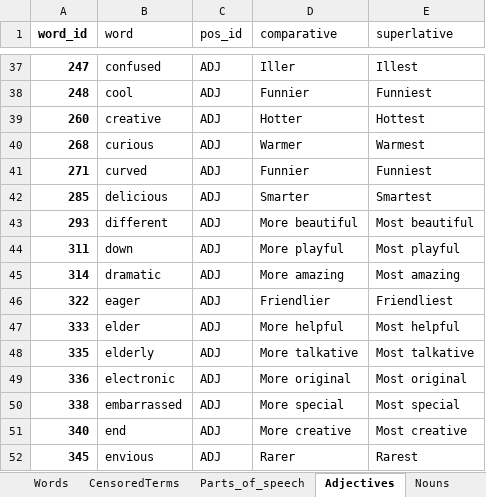
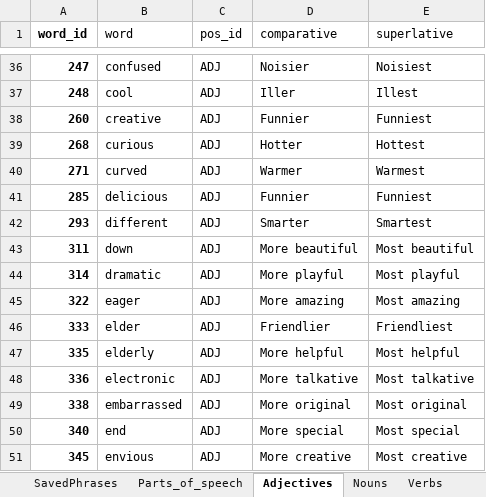
Before and after one commit to J11an/COMP3901-Capstone-Speak-Ez-AAC, an Excel workbook: app/Vocab list.xlsx, sheet Adjectives, drawn as a sheet; only a part is shown, gaps mark what is left out; values as stored, in another font and other column widths than the file's, no borders; charts and pictures not drawn; addresses are those after the commit; the diff covers the shown part only; the diff names each change by its address in the sheet, - before the commit and + after, or states it on an @@ line.

```diff
--- a/app/Vocab list.xlsx (sheet Adjectives)
+++ b/app/Vocab list.xlsx (sheet Adjectives)
+sheet tab: SavedPhrases
-D36 (comparative): Iller
+D36 (comparative): Noisier
-E36 (superlative): Illest
+E36 (superlative): Noisiest
-D37 (comparative): Funnier
+D37 (comparative): Iller
-E37 (superlative): Funniest
+E37 (superlative): Illest
-D38 (comparative): Hotter
+D38 (comparative): Funnier
-E38 (superlative): Hottest
+E38 (superlative): Funniest
-D39 (comparative): Warmer
+D39 (comparative): Hotter
-E39 (superlative): Warmest
+E39 (superlative): Hottest
-D40 (comparative): Funnier
+D40 (comparative): Warmer
-E40 (superlative): Funniest
+E40 (superlative): Warmest
-D41 (comparative): Smarter
+D41 (comparative): Funnier
-E41 (superlative): Smartest
+E41 (superlative): Funniest
-D42 (comparative): More beautiful
+D42 (comparative): Smarter
-E42 (superlative): Most beautiful
+E42 (superlative): Smartest
-D43 (comparative): More playful
+D43 (comparative): More beautiful
-E43 (superlative): Most playful
+E43 (superlative): Most beautiful
-D44 (comparative): More amazing
+D44 (comparative): More playful
-E44 (superlative): Most amazing
+E44 (superlative): Most playful
-D45 (comparative): Friendlier
+D45 (comparative): More amazing
-E45 (superlative): Friendliest
+E45 (superlative): Most amazing
-D46 (comparative): More helpful
+D46 (comparative): Friendlier
-E46 (superlative): Most helpful
+E46 (superlative): Friendliest
-D47 (comparative): More talkative
+D47 (comparative): More helpful
-E47 (superlative): Most talkative
+E47 (superlative): Most helpful
-D48 (comparative): More original
+D48 (comparative): More talkative
-E48 (superlative): Most original
+E48 (superlative): Most talkative
-D49 (comparative): More special
+D49 (comparative): More original
-E49 (superlative): Most special
+E49 (superlative): Most original
-D50 (comparative): More creative
+D50 (comparative): More special
-E50 (superlative): Most creative
+E50 (superlative): Most special
-D51 (comparative): Rarer
+D51 (comparative): More creative
-E51 (superlative): Rarest
+E51 (superlative): Most creative
```
Also changed, not shown: other rows of this sheet, sheet Nouns, sheet Verbs, sheet Words, sheet Pronouns, sheet Articles, other sheet tabs, charts or pictures, 1 other file.
